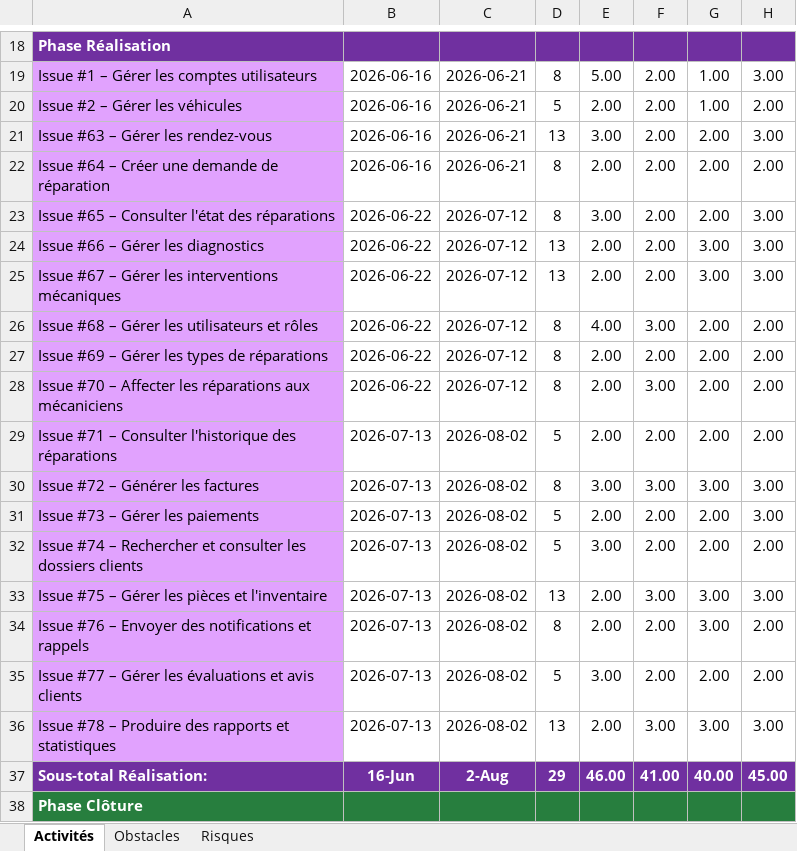
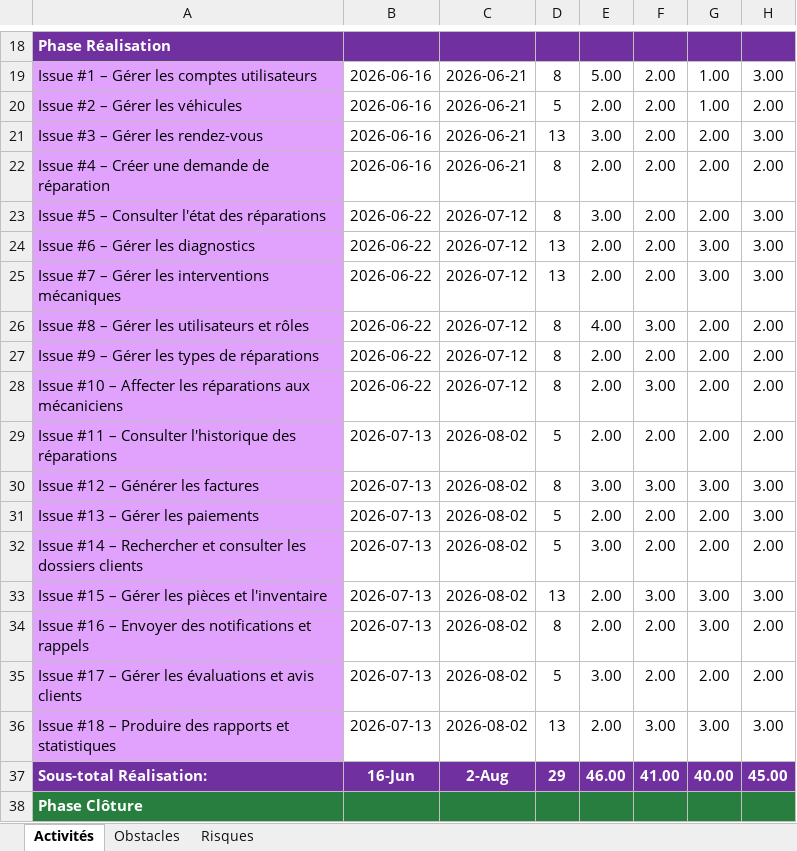
Before and after one commit to Mouhamrg/Fix-Car, an Excel workbook: docs/TP2-FoxTrot-Liste_Activites-H26.xlsx, sheet Activités, drawn as a sheet; only a part is shown, gaps mark what is left out; values as stored, in another font and other column widths than the file's, no borders; conditional formats not drawn; the diff names each change by its address in the sheet, - before the commit and + after, or states it on an @@ line.

Commit message:
Corrige le numero des issues

```diff
--- a/docs/TP2-FoxTrot-Liste_Activites-H26.xlsx (sheet Activités)
+++ b/docs/TP2-FoxTrot-Liste_Activites-H26.xlsx (sheet Activités)
-A21: Issue #63 – Gérer les rendez-vous
+A21: Issue #3 – Gérer les rendez-vous
-A22: Issue #64 – Créer une demande de réparation
+A22: Issue #4 – Créer une demande de réparation
-A23: Issue #65 – Consulter l'état des réparations
+A23: Issue #5 – Consulter l'état des réparations
-A24: Issue #66 – Gérer les diagnostics
+A24: Issue #6 – Gérer les diagnostics
-A25: Issue #67 – Gérer…
+A25: Issue #7 – Gérer…
-A26: Issue #68 – Gérer les utilisateurs et rôles
+A26: Issue #8 – Gérer les utilisateurs et rôles
-A27: Issue #69 – Gérer les types de réparations
+A27: Issue #9 – Gérer les types de réparations
-A28: Issue #70 – Affecter…
+A28: Issue #10 – Affecter…
-A29: Issue #71 – Consulter…
+A29: Issue #11 – Consulter…
-A30: Issue #72 – Générer les factures
+A30: Issue #12 – Générer les factures
-A31: Issue #73 – Gérer les paiements
+A31: Issue #13 – Gérer les paiements
-A32: Issue #74 – Rechercher…
+A32: Issue #14 – Rechercher…
-A33: Issue #75 – Gérer les pièces et l'inventaire
+A33: Issue #15 – Gérer les pièces et l'inventaire
-A34: Issue #76 – Envoyer…
+A34: Issue #16 – Envoyer…
-A35: Issue #77 – Gérer…
+A35: Issue #17 – Gérer…
-A36: Issue #78 – Produire…
+A36: Issue #18 – Produire…
```
Also changed, not shown: 3 other files.
